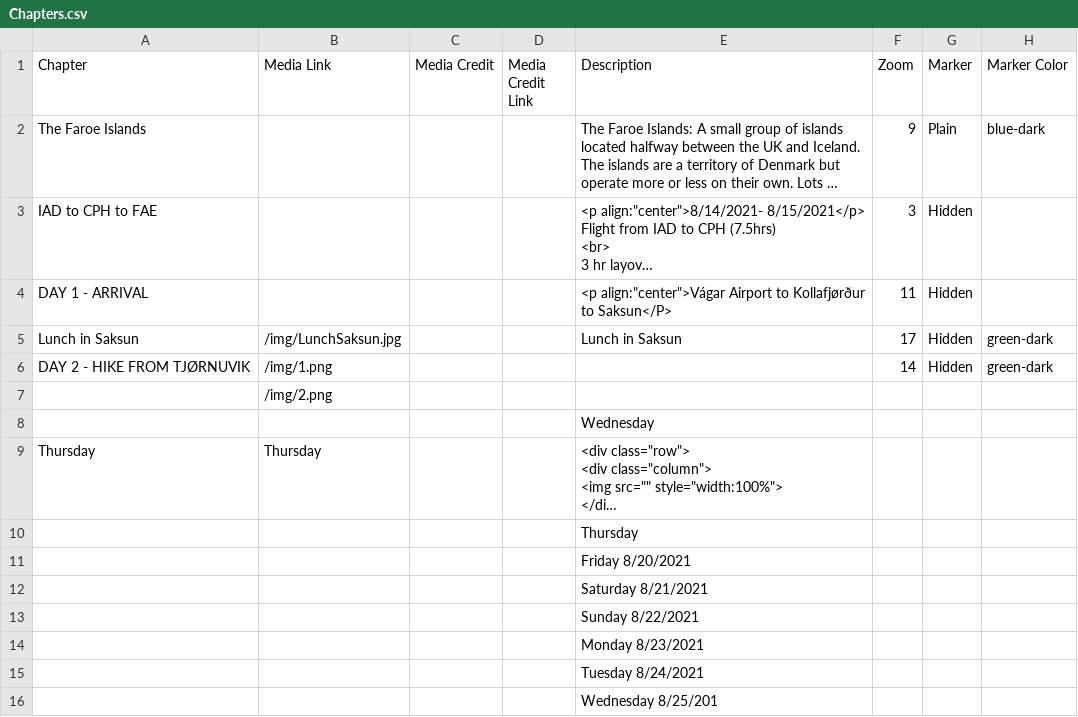
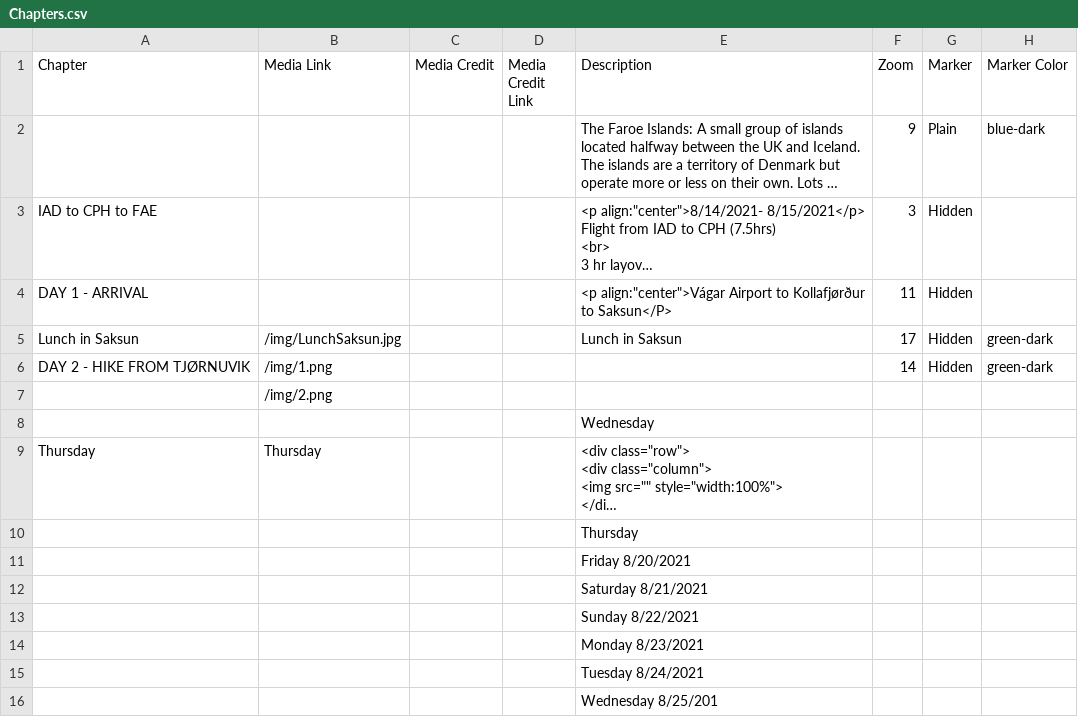
Before and after one commit to Dalbinator/Dalbinator.github.io, a CSV file: csv/Chapters.csv, drawn as a sheet; only a part is shown; long unchanged cells end in …; the diff names each change by its address in the sheet, - before the commit and + after, or states it on an @@ line.

Commit message:
Update Chapters.csv

```diff
--- a/csv/Chapters.csv
+++ b/csv/Chapters.csv
-A2 (Chapter): The Faroe Islands
+A2 (Chapter): (empty)
```
